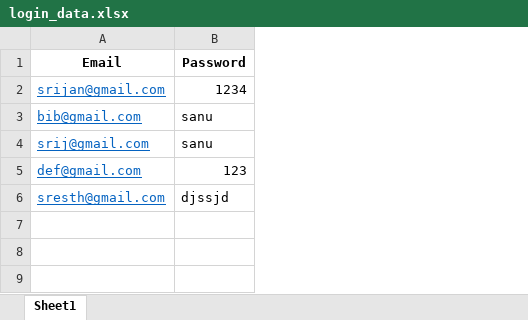
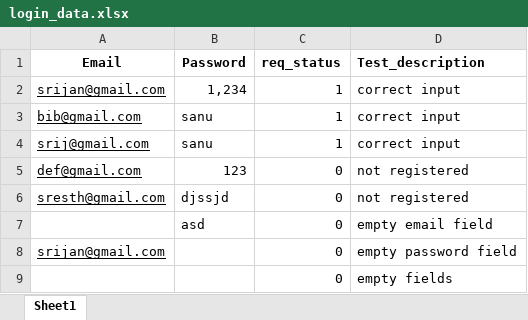
Before and after one commit to SrijanPrakash/cs-731_final_project, an Excel workbook: Testing-Forms/automation_code/login_data.xlsx, sheet Sheet1, drawn as a sheet; values as stored, in another font and other column widths than the file's, no borders; the diff names each change by its address in the sheet, - before the commit and + after, or states it on an @@ line.

```diff
--- a/Testing-Forms/automation_code/login_data.xlsx (sheet Sheet1)
+++ b/Testing-Forms/automation_code/login_data.xlsx (sheet Sheet1)
+column C (req_status), rows 2-6: 1 | 1 | 1 | 0 | 0
+column D (Test_description), rows 2-6: correct input | correct input | correct input | not registered | not registered
-A2:A6 text colour: #0563C1
+A2:A6 text colour: black
-B2 (Password): 1234
+B2 (Password): 1,234
+row 7:  | asd | 0 | empty email field
+row 8: srijan@gmail.com |  | 0 | empty password field
+row 9:  |  | 0 | empty fields
```
Also changed, not shown: 1 other file.
